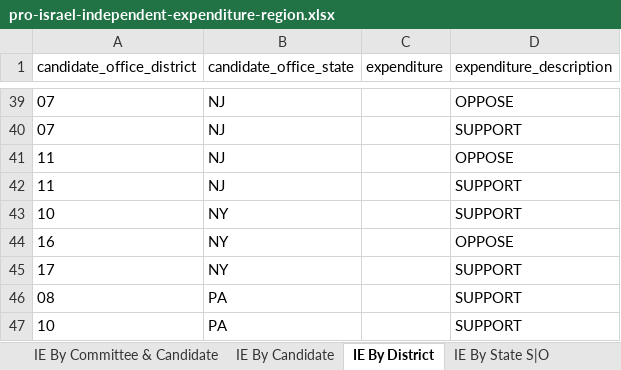
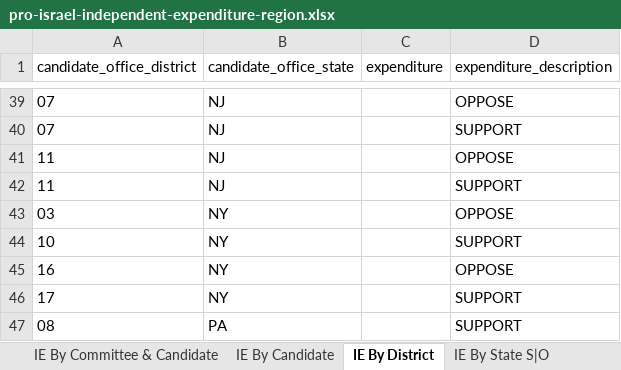
Before and after one commit to JJ-TrackAIPAC/TrackAIPAC, an Excel workbook: reports/pro-israel/pro-israel-independent-expenditure-region.xlsx, sheet IE By District, drawn as a sheet; only a part is shown, gaps mark what is left out; the shorter side is filled out with more unchanged rows; values as stored, in another font and other column widths than the file's, no borders; table styles not drawn; the diff names each change by its address in the sheet, - before the commit and + after, or states it on an @@ line.

```diff
--- a/reports/pro-israel/pro-israel-independent-expenditure-region.xlsx (sheet IE By District)
+++ b/reports/pro-israel/pro-israel-independent-expenditure-region.xlsx (sheet IE By District)
+row 43: 03 | NY |  | OPPOSE
```
Also changed, not shown: sheet IE By Committee & Candidate, sheet IE By Candidate, sheet Committee IE By State, reports/pro-big-tech/pro-big-tech-candidate-lobby-lifetime-report.xlsx, reports/pro-big-tech/pro-big-tech-disbursement-report.xlsx, 14 other files.
